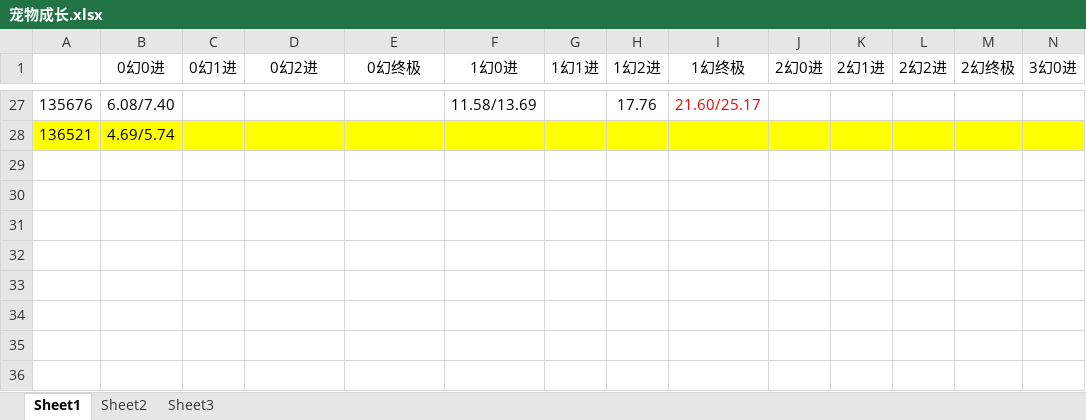
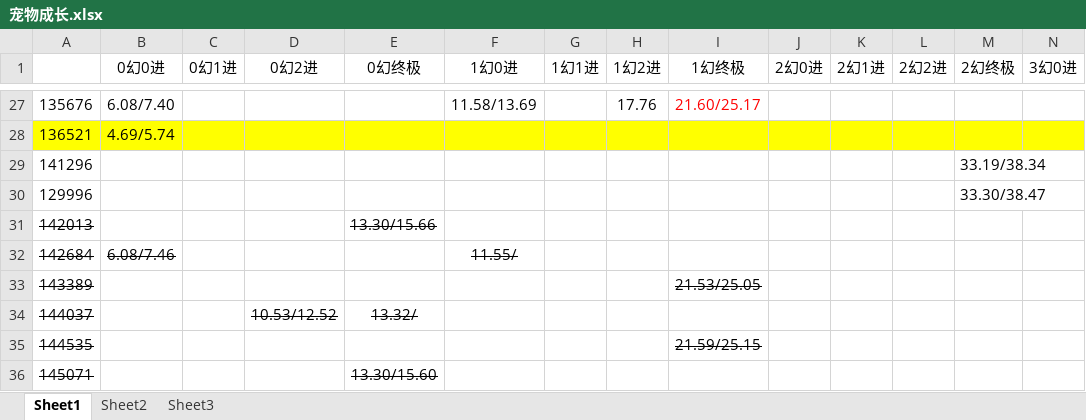
Before and after one commit to Pircs/games, an Excel workbook: 文档/宠物成长.xlsx, sheet Sheet1, drawn as a sheet; only a part is shown, gaps mark what is left out; values as stored, in another font and other column widths than the file's, no borders; rows hold the shown columns only; the diff names each change by its address in the sheet, - before the commit and + after, or states it on an @@ line.

```diff
--- a/文档/宠物成长.xlsx (sheet Sheet1)
+++ b/文档/宠物成长.xlsx (sheet Sheet1)
+row 29: 141296 |  |  |  |  |  |  |  |  |  |  |  | 33.19/38.34
+row 30: 129996 |  |  |  |  |  |  |  |  |  |  |  | 33.30/38.47
+row 31: 142013 |  |  |  | 13.30/15.66
+row 32: 142684 | 6.08/7.46 |  |  |  | 11.55/
+row 33: 143389 |  |  |  |  |  |  |  | 21.53/25.05
+row 34: 144037 |  |  | 10.53/12.52 | 13.32/
+row 35: 144535 |  |  |  |  |  |  |  | 21.59/25.15
+row 36: 145071 |  |  |  | 13.30/15.60
```
